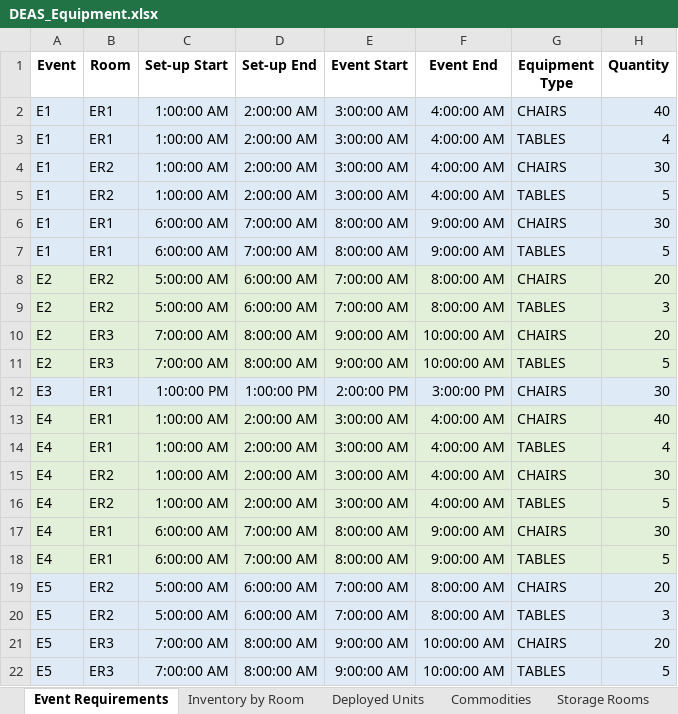
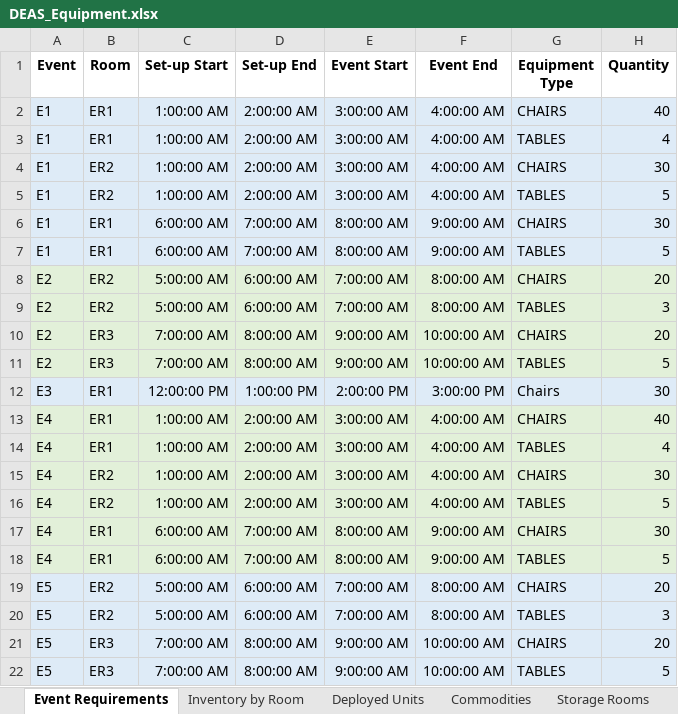
Before and after one commit to rsfalzone/DEAS, an Excel workbook: DEAS_Equipment.xlsx, sheet Event Requirements, drawn as a sheet; values as stored, in another font and other column widths than the file's, no borders; the diff names each change by its address in the sheet, - before the commit and + after, or states it on an @@ line.

Commit message:
idk, now outer works. Equipment, is infeasible for outer. Ill troubleshoot equipmentinventoriy and finish inner in the morning

```diff
--- a/DEAS_Equipment.xlsx (sheet Event Requirements)
+++ b/DEAS_Equipment.xlsx (sheet Event Requirements)
-C12 (Set-up Start): 1:00:00 PM
+C12 (Set-up Start): 12:00:00 PM
-G12 (Equipment Type): CHAIRS
+G12 (Equipment Type): Chairs
```
Also changed, not shown: sheet Schedule, sheet Commodities, 4 other files.
